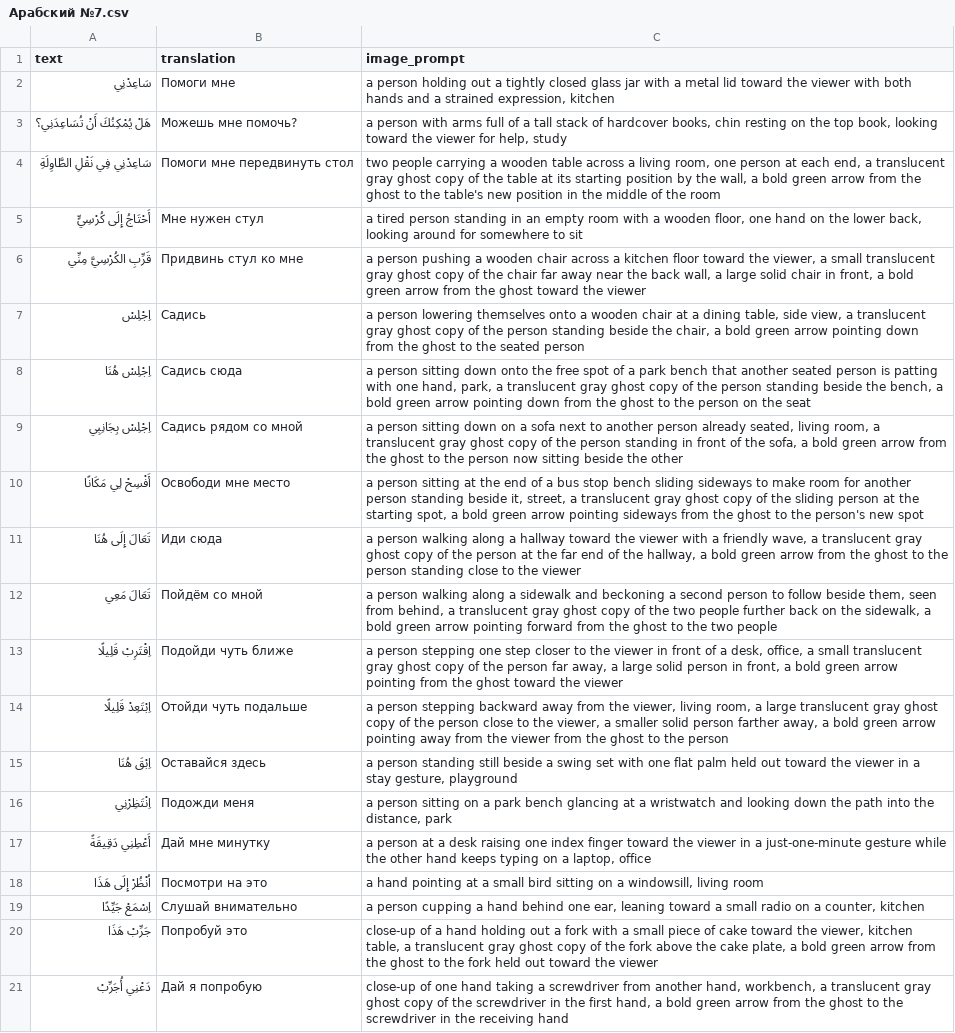
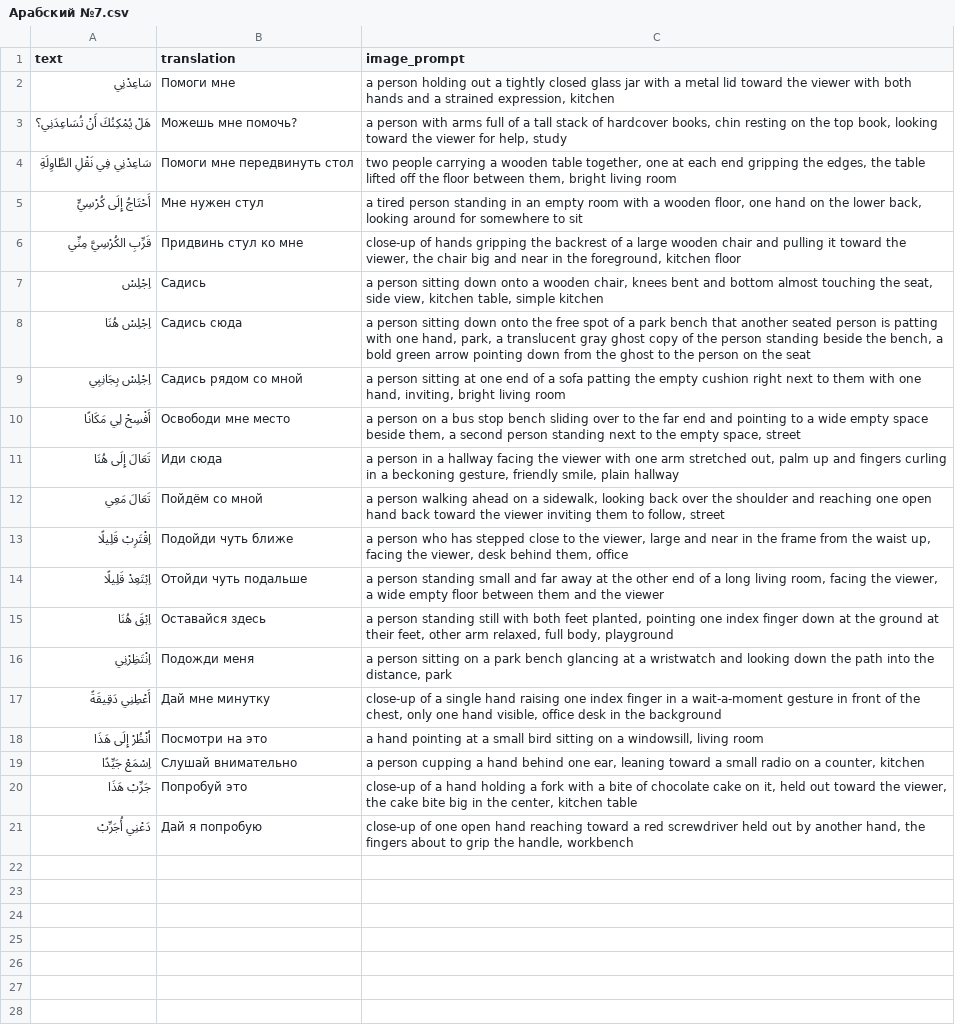
Before and after one commit to islamgadzhialiew-pixel/fc-kaggle, a CSV file: Арабский №7.csv, drawn as a sheet; the diff names each change by its address in the sheet, - before the commit and + after, or states it on an @@ line.

```diff
--- a/Арабский №7.csv
+++ b/Арабский №7.csv
-C4 (image_prompt): …wooden table across a living room, one person at each end, a translucent gray ghost copy of the table at its starting position by the wall, a bold green arrow from the ghost to the table's new position in the middle of the room
+C4 (image_prompt): …wooden table together, one at each end gripping the edges, the table lifted off the floor between them, bright living room
-C6 (image_prompt): a person pushing a wooden chair across a kitchen floor toward the viewer, a small translucent gray ghost copy of the chair far away near the back wall, a large solid chair in front, a bold green arrow from the ghost toward the viewer
+C6 (image_prompt): close-up of hands gripping the backrest of a large wooden chair and pulling it toward the viewer, the chair big and near in the foreground, kitchen floor
-C7 (image_prompt): a person lowering themselves onto a wooden chair at a dining table, side view, a translucent gray ghost copy of the person standing beside the chair, a bold green arrow pointing down from the ghost to the seated person
+C7 (image_prompt): a person sitting down onto a wooden chair, knees bent and bottom almost touching the seat, side view, kitchen table, simple kitchen
-C9 (image_prompt): …person sitting down on a sofa next to another person already seated, living room, a translucent gray ghost copy of the person standing in front of the sofa, a bold green arrow from the ghost to the person now sitting beside the other
+C9 (image_prompt): …person sitting at one end of a sofa patting the empty cushion right next to them with one hand, inviting, bright living room
-C10 (image_prompt): a person sitting at the end of a bus stop bench sliding sideways to make room for another person standing beside it, street, a translucent gray ghost copy of the sliding person at the starting spot, a bold green arrow pointing sideways from the ghost to the person's new spot
+C10 (image_prompt): a person on a bus stop bench sliding over to the far end and pointing to a wide empty space beside them, a second person standing next to the empty space, street
-C11 (image_prompt): a person walking along a hallway toward the viewer with a friendly wave, a translucent gray ghost copy of the person at the far end of the hallway, a bold green arrow from the ghost to the person standing close to the viewer
+C11 (image_prompt): a person in a hallway facing the viewer with one arm stretched out, palm up and fingers curling in a beckoning gesture, friendly smile, plain hallway
-C12 (image_prompt): …person walking along a sidewalk and beckoning a second person to follow beside them, seen from behind, a translucent gray ghost copy of the two people further back on the sidewalk, a bold green arrow pointing forward from the ghost to the two people
+C12 (image_prompt): …person walking ahead on a sidewalk, looking back over the shoulder and reaching one open hand back toward the viewer inviting them to follow, street
-C13 (image_prompt): a person stepping one step closer to the viewer in front of a desk, office, a small translucent gray ghost copy of the person far away, a large solid person in front, a bold green arrow pointing from the ghost toward the viewer
+C13 (image_prompt): a person who has stepped close to the viewer, large and near in the frame from the waist up, facing the viewer, desk behind them, office
-C14 (image_prompt): a person stepping backward away from the viewer, living room, a large translucent gray ghost copy of the person close to the viewer, a smaller solid person farther away, a bold green arrow pointing away from the viewer from the ghost to the person
+C14 (image_prompt): a person standing small and far away at the other end of a long living room, facing the viewer, a wide empty floor between them and the viewer
-C15 (image_prompt): …standing still beside a swing set with one flat palm held out toward the viewer in a stay gesture, playground
+C15 (image_prompt): …standing still with both feet planted, pointing one index finger down at the ground at their feet, other arm relaxed, full body, playground
-C17 (image_prompt): a person at a desk raising one index finger toward the viewer in a just-one-minute gesture while the other hand keeps typing on a laptop, office
+C17 (image_prompt): close-up of a single hand raising one index finger in a wait-a-moment gesture in front of the chest, only one hand visible, office desk in the background
-C20 (image_prompt): …hand holding out a fork with a small piece of cake toward the viewer, kitchen table, a translucent gray ghost copy of the fork above the cake plate, a bold green arrow from the ghost to the fork held out toward the viewer
+C20 (image_prompt): …hand holding a fork with a bite of chocolate cake on it, held out toward the viewer, the cake bite big in the center, kitchen table
-C21 (image_prompt): …of one hand taking a screwdriver from another hand, workbench, a translucent gray ghost copy of the screwdriver in the first hand, a bold green arrow from the ghost to the screwdriver in the receiving hand
+C21 (image_prompt): …of one open hand reaching toward a red screwdriver held out by another hand, the fingers about to grip the handle, workbench
```
Also changed, not shown: Арабский №2.csv, Арабский №4.csv, 12 other files.
